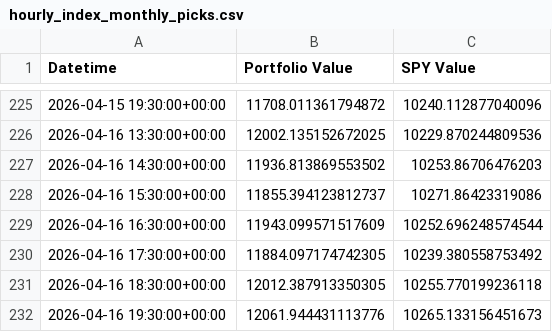
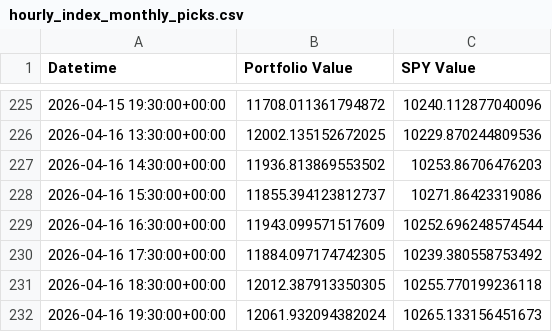
Before and after one commit to g-prakash/sp500_screener, a CSV file: hourly_index_monthly_picks.csv, drawn as a sheet; only a part is shown, gaps mark what is left out.

```diff
--- a/hourly_index_monthly_picks.csv
+++ b/hourly_index_monthly_picks.csv
@@ -231,2 +231,2 @@ Datetime,Portfolio Value,SPY Value
 2026-04-16 18:30:00+00:00,12012.387913350305,10255.770199236118
-2026-04-16 19:30:00+00:00,12061.944431113776,10265.133156451673
+2026-04-16 19:30:00+00:00,12061.932094382024,10265.133156451673
```
Also changed, not shown: 2 other files.
